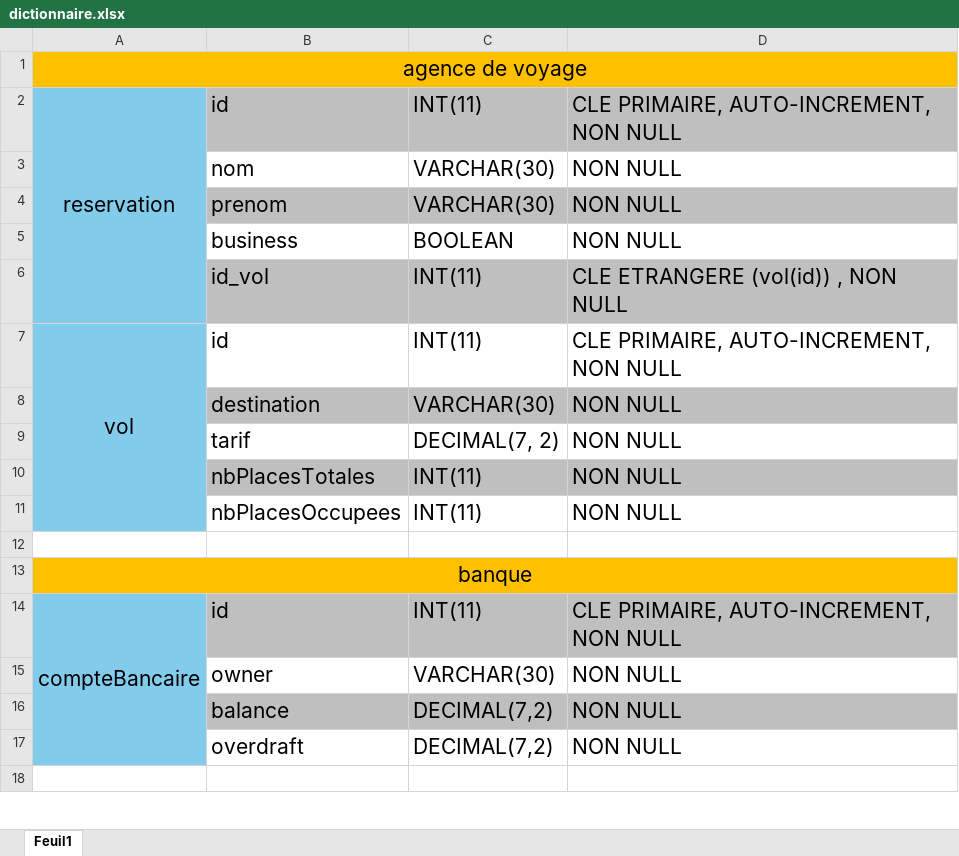
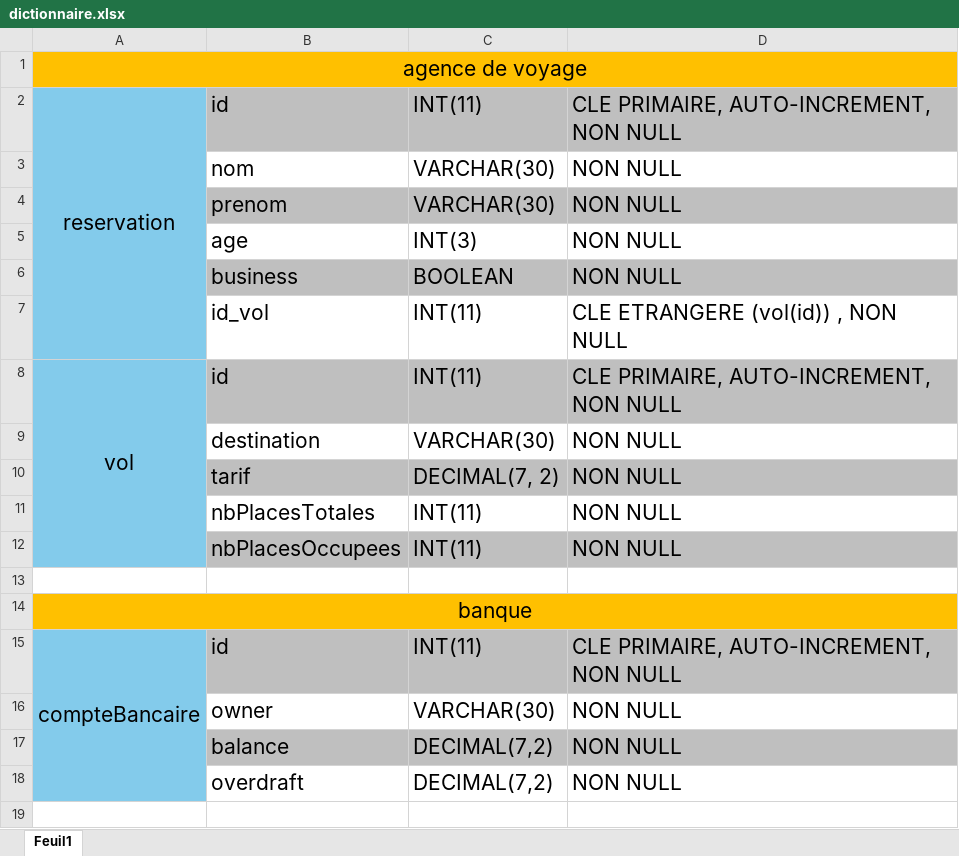
Before and after one commit to Neihren/ABC_2409_JDB, an Excel workbook: _00_Jalons/_03_SQL/dictionnaire.xlsx, sheet Feuil1, drawn as a sheet; only a part is shown; values as stored, in another font and other column widths than the file's, no borders; addresses are those after the commit; the diff names each change by its address in the sheet, - before the commit and + after, or states it on an @@ line.

```diff
--- a/_00_Jalons/_03_SQL/dictionnaire.xlsx (sheet Feuil1)
+++ b/_00_Jalons/_03_SQL/dictionnaire.xlsx (sheet Feuil1)
+row 5:  | age | INT(3) | NON NULL
-B6:D6 fill: none
+B6:D6 fill: #BFBFBF
-B7:D7 fill: #BFBFBF
+B7:D7 fill: none
-B8:D8 fill: none
+B8:D8 fill: #BFBFBF
-B9:D9 fill: #BFBFBF
+B9:D9 fill: none
-B10:D10 fill: none
+B10:D10 fill: #BFBFBF
-B11:D11 fill: #BFBFBF
+B11:D11 fill: none
-B12:D12 fill: none
+B12:D12 fill: #BFBFBF
```
Also changed, not shown: 3 other files.
